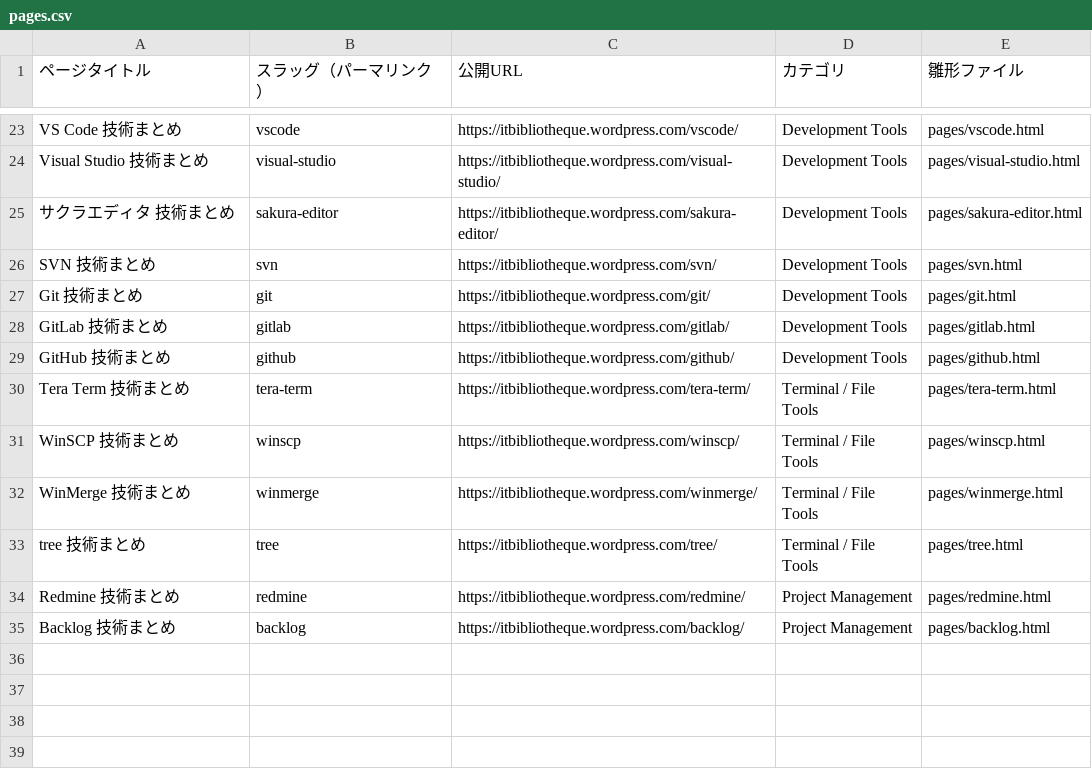
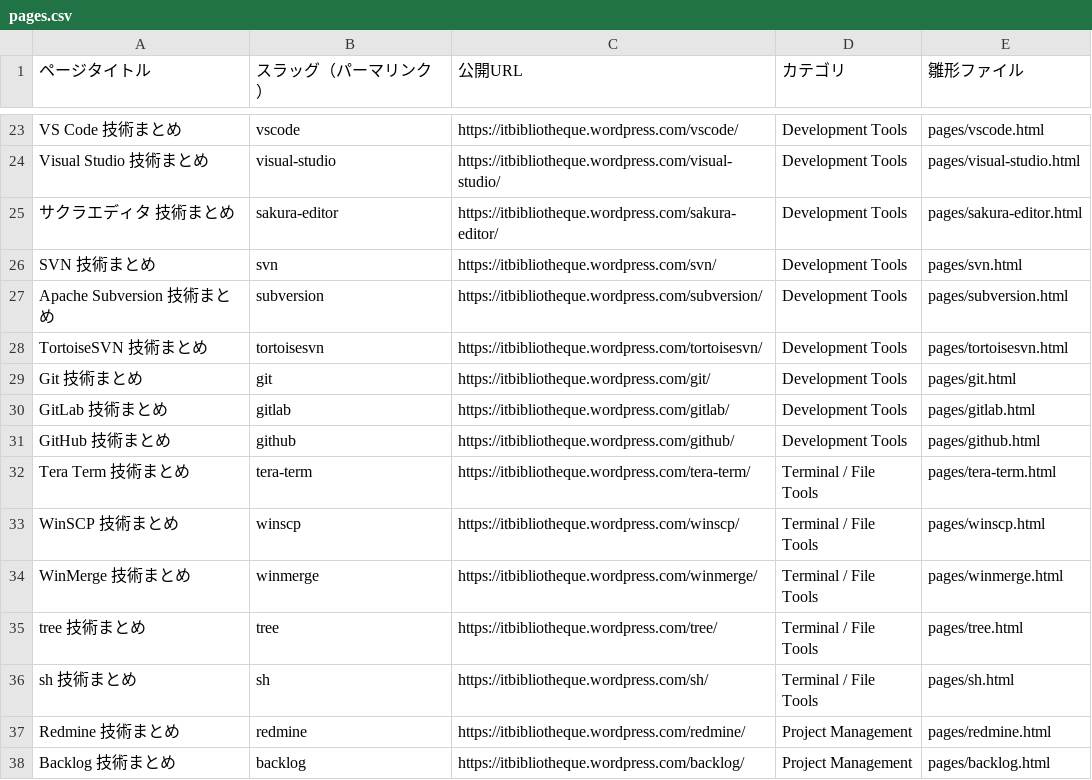
Before and after one commit to ZELOSO-Lab/IT-Bibliotheque, a CSV file: wordpress/pages.csv, drawn as a sheet; only a part is shown, gaps mark what is left out.

```diff
--- a/wordpress/pages.csv
+++ b/wordpress/pages.csv
@@ -26,2 +26,4 @@
 "SVN 技術まとめ","svn","https://itbibliotheque.wordpress.com/svn/","Development Tools","pages/svn.html"
+"Apache Subversion 技術まとめ","subversion","https://itbibliotheque.wordpress.com/subversion/","Development Tools","pages/subversion.html"
+"TortoiseSVN 技術まとめ","tortoisesvn","https://itbibliotheque.wordpress.com/tortoisesvn/","Development Tools","pages/tortoisesvn.html"
 "Git 技術まとめ","git","https://itbibliotheque.wordpress.com/git/","Development Tools","pages/git.html"
@@ -33,2 +35,3 @@
 "tree 技術まとめ","tree","https://itbibliotheque.wordpress.com/tree/","Terminal / File Tools","pages/tree.html"
+"sh 技術まとめ","sh","https://itbibliotheque.wordpress.com/sh/","Terminal / File Tools","pages/sh.html"
 "Redmine 技術まとめ","redmine","https://itbibliotheque.wordpress.com/redmine/","Project Management","pages/redmine.html"
```
Also changed, not shown: 9 other files.
